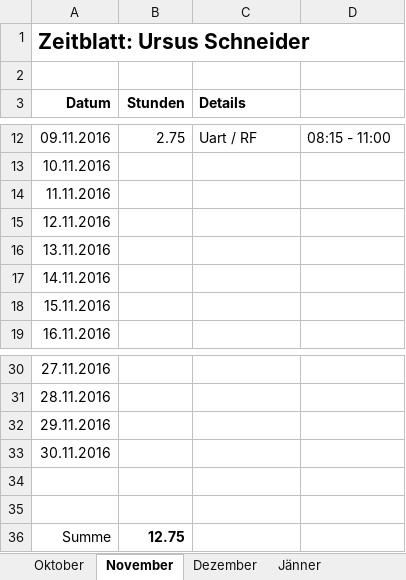
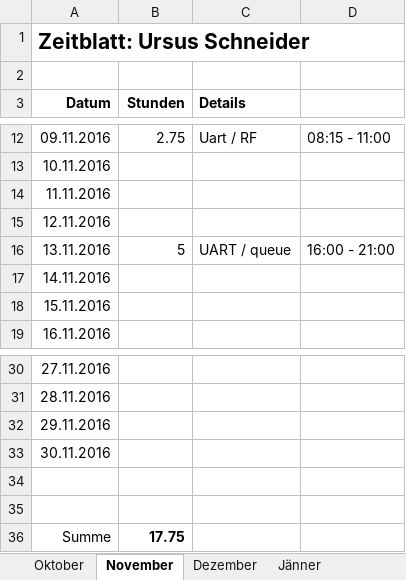
Before and after one commit to ChangeTheCode/AlienHacky, an Excel workbook: Zeitblaetter/Ursus Schneider.xlsx, sheet November, drawn as a sheet; only a part is shown, gaps mark what is left out; values as stored, in another font and other column widths than the file's, no borders; the diff names each change by its address in the sheet, - before the commit and + after, or states it on an @@ line.

Commit message:
Zeitblatt

```diff
--- a/Zeitblaetter/Ursus Schneider.xlsx (sheet November)
+++ b/Zeitblaetter/Ursus Schneider.xlsx (sheet November)
-B16 (Stunden): (empty)
+B16 (Stunden): 5
-C16 (Details): (empty)
+C16 (Details): UART / queue
-D16: (empty)
+D16: 16:00 - 21:00
-B36 (Stunden): 12.75
+B36 (Stunden): 17.75
```
